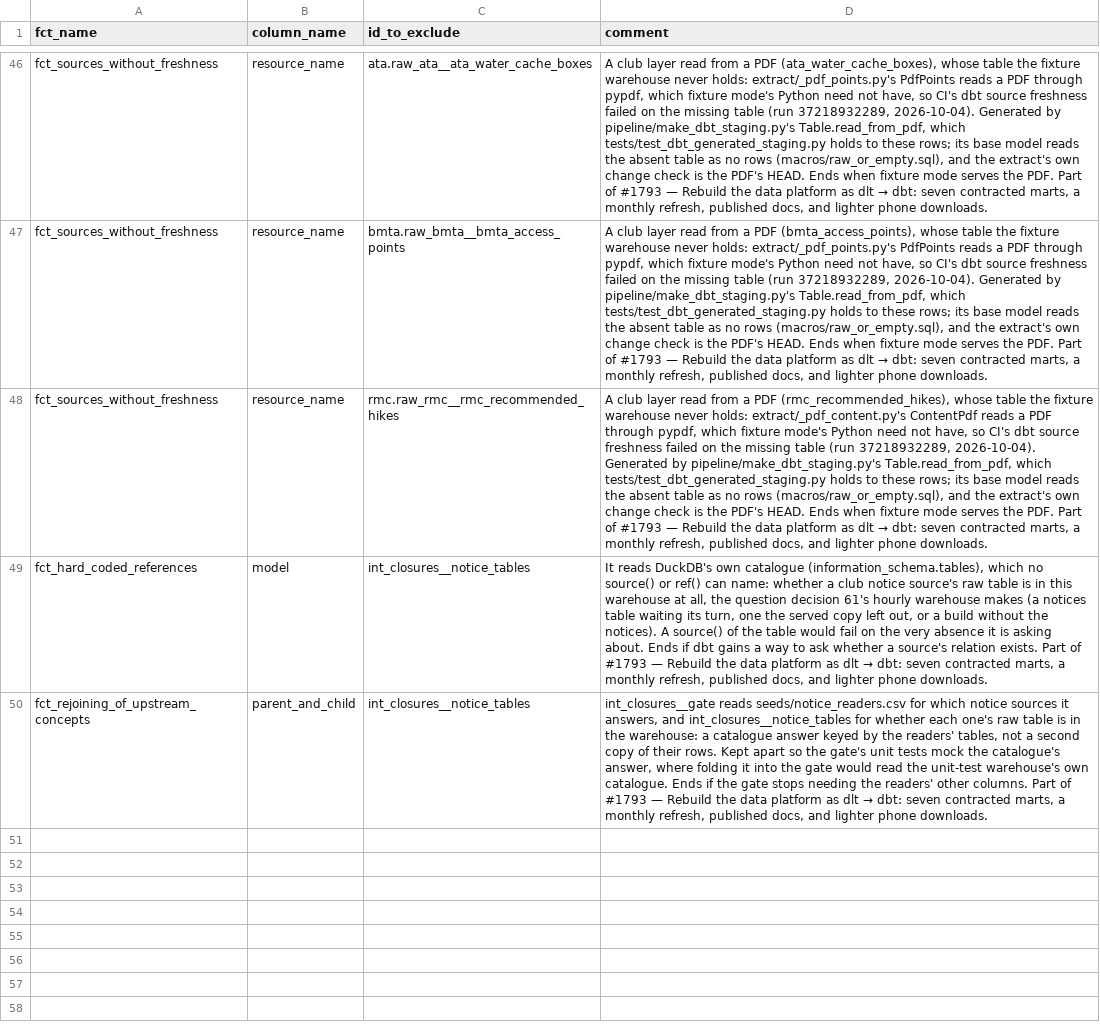
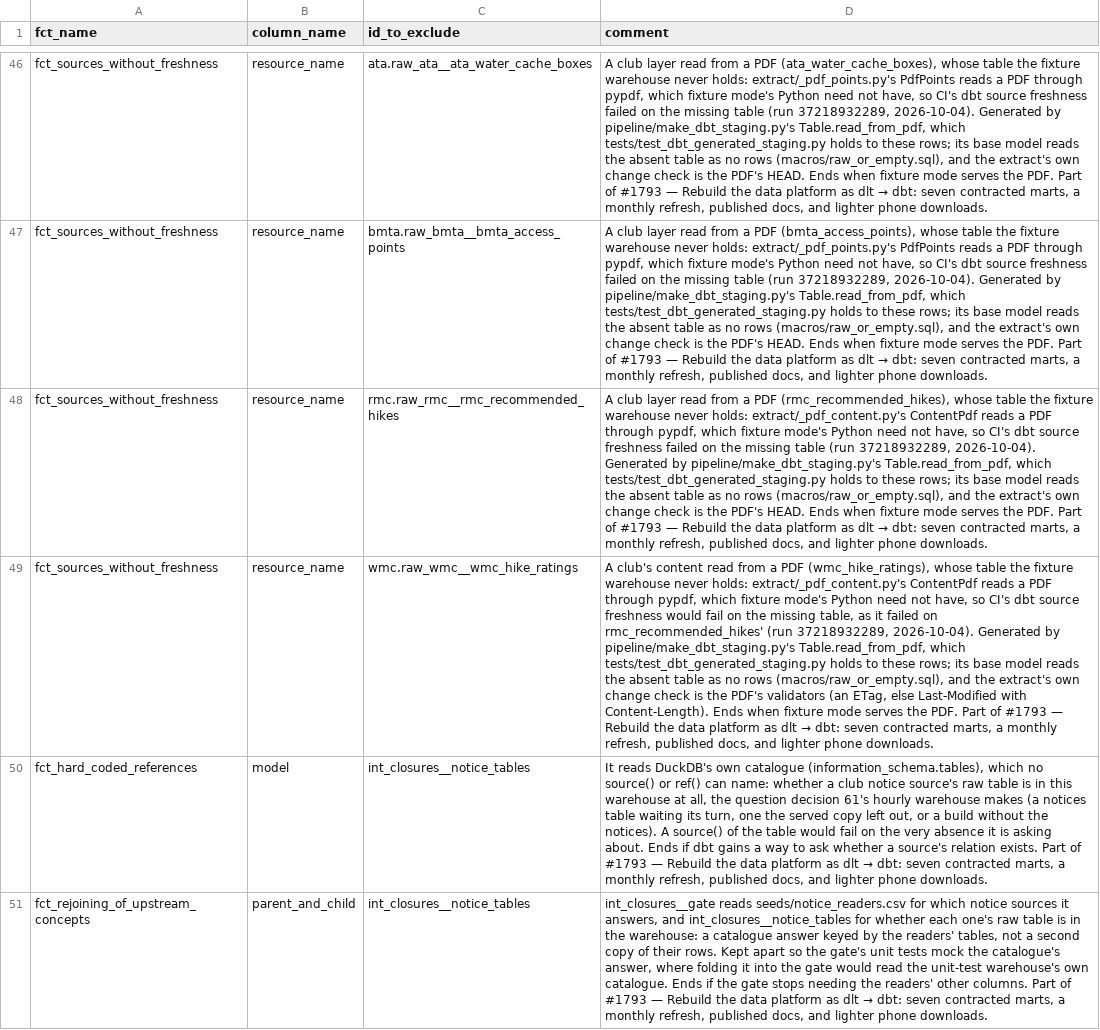
Before and after one commit to OurHike/OurHike, a CSV file: pipeline/dbt/seeds/dbt_project_evaluator_exceptions.csv, drawn as a sheet; only a part is shown, gaps mark what is left out; the diff names each change by its address in the sheet, - before the commit and + after, or states it on an @@ line.

```diff
--- a/pipeline/dbt/seeds/dbt_project_evaluator_exceptions.csv
+++ b/pipeline/dbt/seeds/dbt_project_evaluator_exceptions.csv
+row 49: fct_sources_without_freshness | resource_name | wmc.raw_wmc__wmc_hike_ratings | A club's content read from a PDF (wmc_hike_ratings), whose table the fixture warehouse never holds: extract/_pdf_content.py's ContentPdf reads a PDF through pypdf, which fixture mode's Python need not have, so CI's dbt source freshness would fail on the missing table, as it failed on rmc_recommended_hikes' (run 37218932289, 2026-10-04). Generated by pipeline/make_dbt_staging.py's Table.read_from_pdf, which tests/test_dbt_generated_staging.py holds to these rows; its base model reads the absent table as no rows (macros/raw_or_empty.sql), and the extract's own change check is the PDF's validators (an ETag, else Last-Modified with Content-Length). Ends when fixture mode serves the PDF. Part of #1793 — Rebuild the data platform as dlt → dbt: seven contracted marts, a monthly refresh, published docs, and lighter phone downloads.
```
Also changed, not shown: 50 other files.
